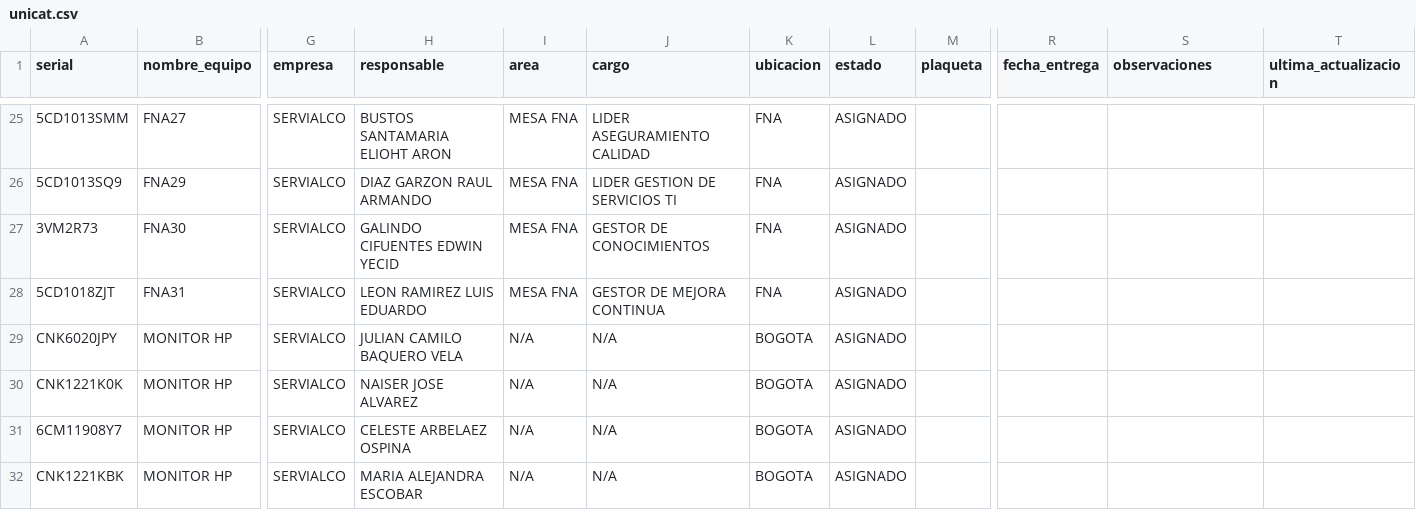
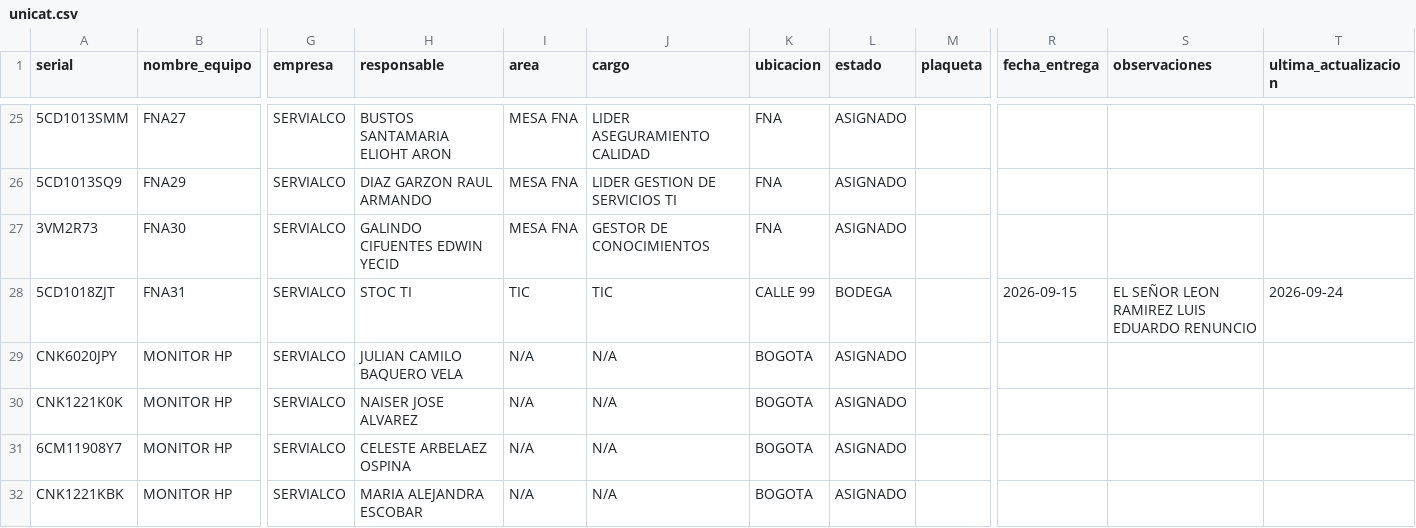
Before and after one commit to soporteti-beep/Inventario-Servialco, a CSV file: UNICAT/unicat.csv, drawn as a sheet; only a part is shown, gaps mark what is left out; the diff names each change by its address in the sheet, - before the commit and + after, or states it on an @@ line.

```diff
--- a/UNICAT/unicat.csv
+++ b/UNICAT/unicat.csv
-H28 (responsable): LEON RAMIREZ LUIS EDUARDO
+H28 (responsable): STOC TI
-I28 (area): MESA FNA
+I28 (area): TIC
-J28 (cargo): GESTOR DE MEJORA CONTINUA
+J28 (cargo): TIC
-K28 (ubicacion): FNA
+K28 (ubicacion): CALLE 99
-L28 (estado): ASIGNADO
+L28 (estado): BODEGA
-R28 (fecha_entrega): (empty)
+R28 (fecha_entrega): 2026-09-15
-S28 (observaciones): (empty)
+S28 (observaciones): EL SEÑOR LEON RAMIREZ LUIS EDUARDO RENUNCIO
-T28 (ultima_actualizacion): (empty)
+T28 (ultima_actualizacion): 2026-09-24
```
